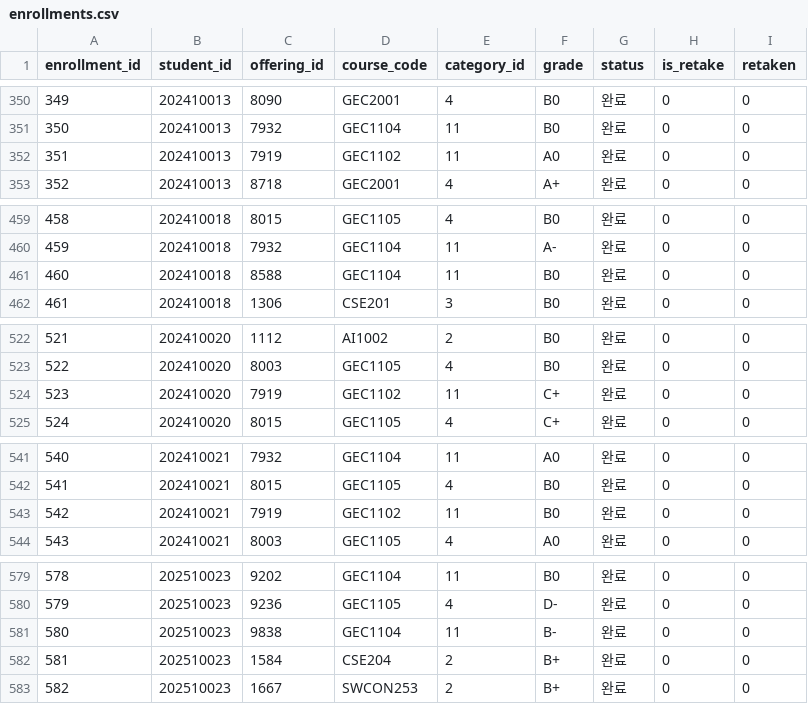
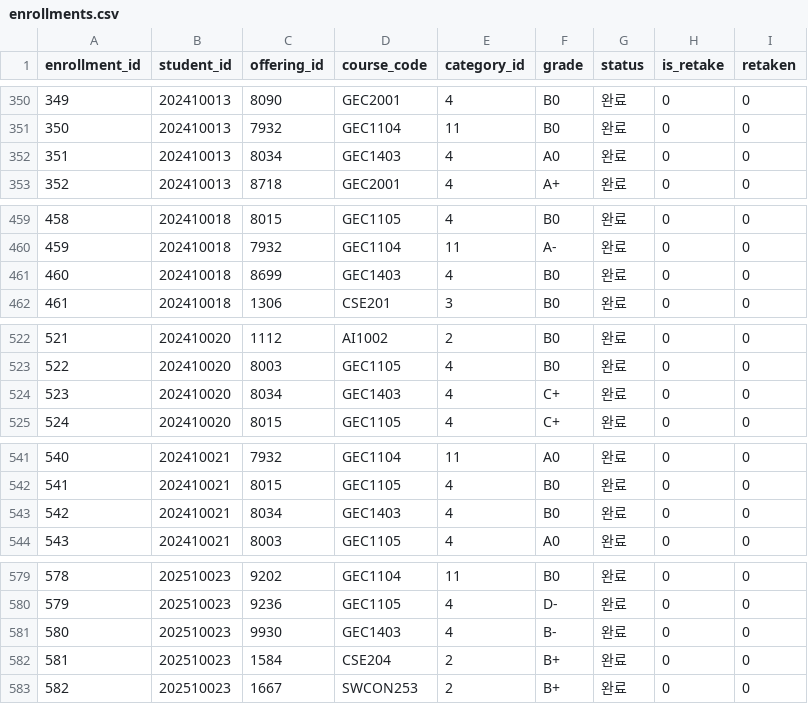
Before and after one commit to suleileinaing/campus-ai-db, a CSV file: processed_data/simulated/enrollments.csv, drawn as a sheet; only a part is shown, gaps mark what is left out; the diff covers the shown part only.

```diff
--- a/processed_data/simulated/enrollments.csv
+++ b/processed_data/simulated/enrollments.csv
@@ -351,3 +351,3 @@
 350,202410013,7932,GEC1104,11,B0,완료,0,0
-351,202410013,7919,GEC1102,11,A0,완료,0,0
+351,202410013,8034,GEC1403,4,A0,완료,0,0
 352,202410013,8718,GEC2001,4,A+,완료,0,0
@@ -460,3 +460,3 @@
 459,202410018,7932,GEC1104,11,A-,완료,0,0
-460,202410018,8588,GEC1104,11,B0,완료,0,0
+460,202410018,8699,GEC1403,4,B0,완료,0,0
 461,202410018,1306,CSE201,3,B0,완료,0,0
@@ -523,3 +523,3 @@
 522,202410020,8003,GEC1105,4,B0,완료,0,0
-523,202410020,7919,GEC1102,11,C+,완료,0,0
+523,202410020,8034,GEC1403,4,C+,완료,0,0
 524,202410020,8015,GEC1105,4,C+,완료,0,0
@@ -542,3 +542,3 @@
 541,202410021,8015,GEC1105,4,B0,완료,0,0
-542,202410021,7919,GEC1102,11,B0,완료,0,0
+542,202410021,8034,GEC1403,4,B0,완료,0,0
 543,202410021,8003,GEC1105,4,A0,완료,0,0
@@ -580,3 +580,3 @@
 579,202510023,9236,GEC1105,4,D-,완료,0,0
-580,202510023,9838,GEC1104,11,B-,완료,0,0
+580,202510023,9930,GEC1403,4,B-,완료,0,0
 581,202510023,1584,CSE204,2,B+,완료,0,0
```
Also changed, not shown: 79 edited cells elsewhere in this file, processed_data/simulated/enrollment_replacement_map.csv, processed_data/simulated/requirement_fulfillment_options.csv, 5 other files.
